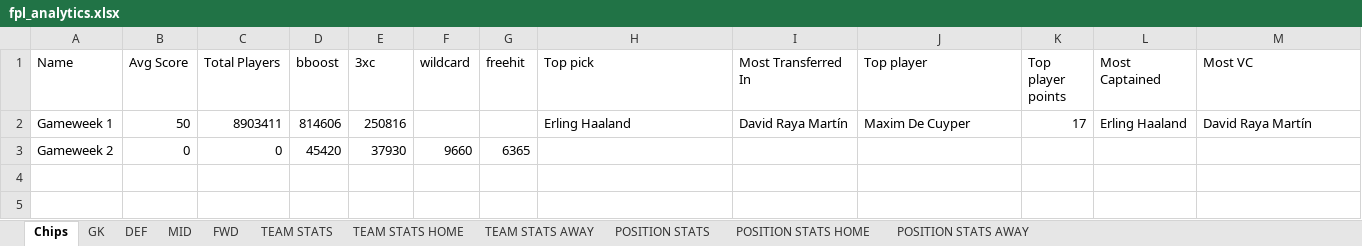
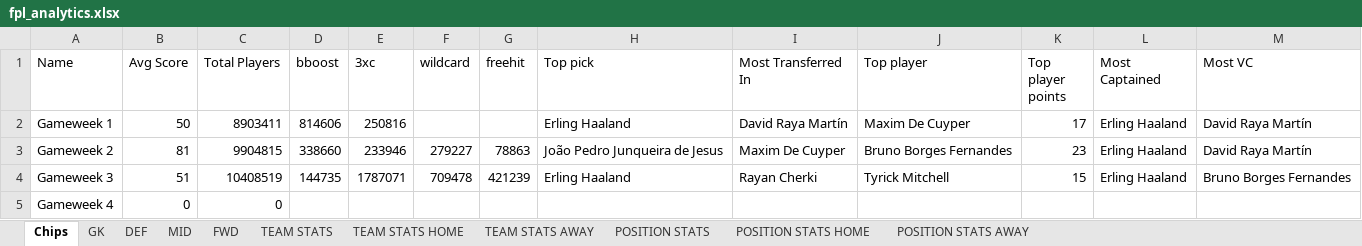
Before and after one commit to nidmat/fpl, an Excel workbook: fpl_analytics.xlsx, sheet Chips, drawn as a sheet; values as stored, in another font and other column widths than the file's, no borders; charts and pictures not drawn; the diff names each change by its address in the sheet, - before the commit and + after, or states it on an @@ line.

```diff
--- a/fpl_analytics.xlsx (sheet Chips)
+++ b/fpl_analytics.xlsx (sheet Chips)
-B3 (Avg Score): 0
+B3 (Avg Score): 81
-C3 (Total Players): 0
+C3 (Total Players): 9904815
-D3 (bboost): 45420
+D3 (bboost): 338660
-E3 (3xc): 37930
+E3 (3xc): 233946
-F3 (wildcard): 9660
+F3 (wildcard): 279227
-G3 (freehit): 6365
+G3 (freehit): 78863
-H3 (Top pick): (empty)
+H3 (Top pick): João Pedro Junqueira de Jesus
-I3 (Most Transferred In): (empty)
+I3 (Most Transferred In): Maxim De Cuyper
-J3 (Top player): (empty)
+J3 (Top player): Bruno Borges Fernandes
-K3 (Top player points): (empty)
+K3 (Top player points): 23
-L3 (Most Captained): (empty)
+L3 (Most Captained): Erling Haaland
-M3 (Most VC): (empty)
+M3 (Most VC): David Raya Martín
+row 4: Gameweek 3 | 51 | 10408519 | 144735 | 1787071 | 709478 | 421239 | Erling Haaland | Rayan Cherki | Tyrick Mitchell | 15 | Erling Haaland | Bruno Borges Fernandes
+row 5: Gameweek 4 | 0 | 0
```
Also changed, not shown: sheet MID, sheet DEF, sheet FWD, sheet GK, sheet TEAM STATS, sheet TEAM STATS AWAY, 4 more sheets.
